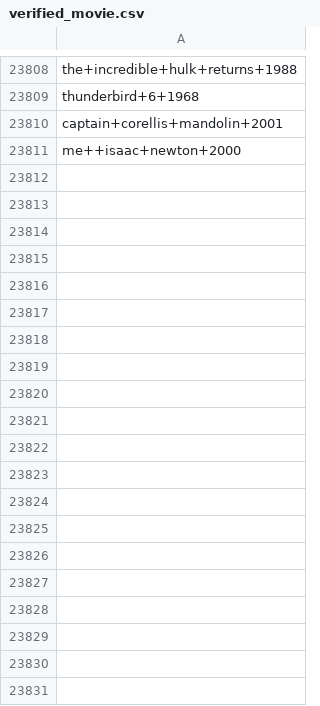
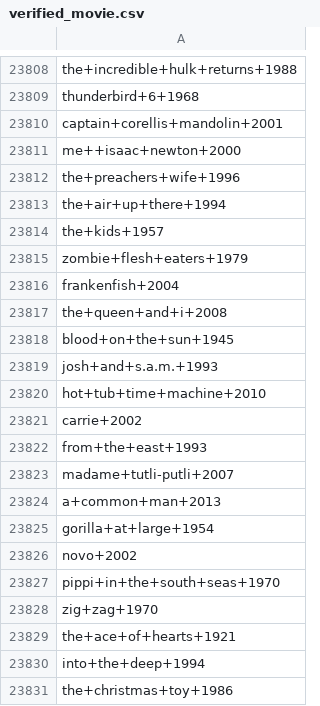
Before and after one commit to mayshri/Team-5, a CSV file: models/verified_movie.csv, drawn as a sheet; only a part is shown, gaps mark what is left out; the diff covers the shown part only; the diff names each change by its address in the sheet, - before the commit and + after, or states it on an @@ line.

```diff
--- a/models/verified_movie.csv
+++ b/models/verified_movie.csv
+row 23812: the+preachers+wife+1996
+row 23813: the+air+up+there+1994
+row 23814: the+kids+1957
+row 23815: zombie+flesh+eaters+1979
+row 23816: frankenfish+2004
+row 23817: the+queen+and+i+2008
+row 23818: blood+on+the+sun+1945
+row 23819: josh+and+s.a.m.+1993
+row 23820: hot+tub+time+machine+2010
+row 23821: carrie+2002
+row 23822: from+the+east+1993
+row 23823: madame+tutli-putli+2007
+row 23824: a+common+man+2013
+row 23825: gorilla+at+large+1954
+row 23826: novo+2002
+row 23827: pippi+in+the+south+seas+1970
+row 23828: zig+zag+1970
+row 23829: the+ace+of+hearts+1921
+row 23830: into+the+deep+1994
+row 23831: the+christmas+toy+1986
```
Also changed, not shown: 144 added rows elsewhere in this file, models/movie_map.csv, 1 other file.
